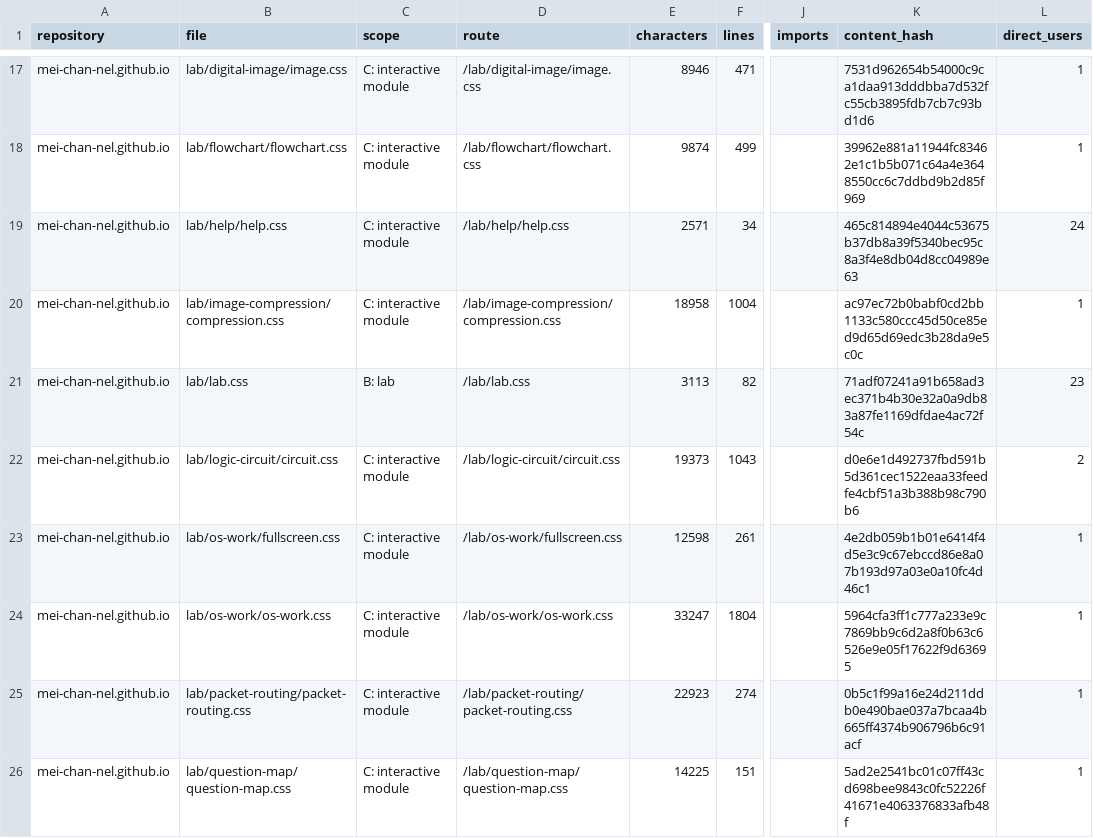
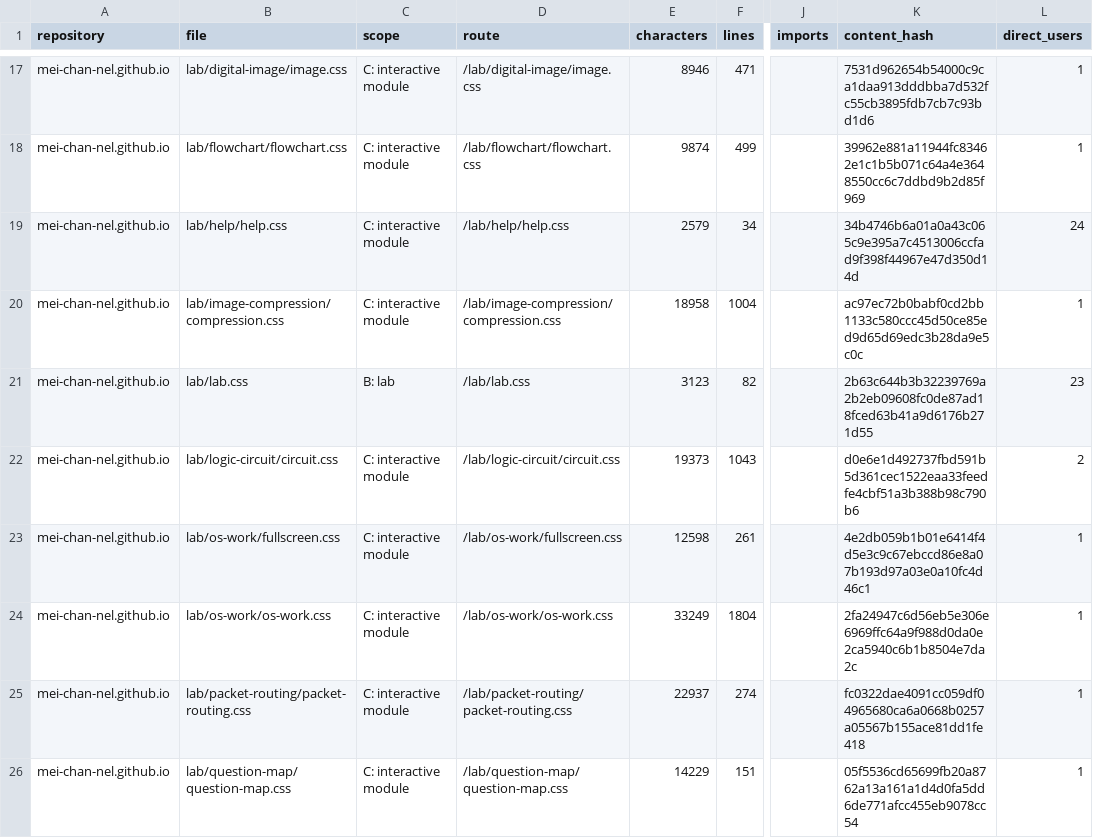
Before and after one commit to mei-chan-nel/mei-chan-nel.github.io, a CSV file: docs/design-review/styles.csv, drawn as a sheet; only a part is shown, gaps mark what is left out; the diff covers the shown part only; the diff names each change by its address in the sheet, - before the commit and + after, or states it on an @@ line.

```diff
--- a/docs/design-review/styles.csv
+++ b/docs/design-review/styles.csv
-E19 (characters): 2571
+E19 (characters): 2579
-K19 (content_hash): 465c814894e4044c53675b37db8a39f5340bec95c8a3f4e8db04d8cc04989e63
+K19 (content_hash): 34b4746b6a01a0a43c065c9e395a7c4513006ccfad9f398f44967e47d350d14d
-E21 (characters): 3113
+E21 (characters): 3123
-K21 (content_hash): 71adf07241a91b658ad3ec371b4b30e32a0a9db83a87fe1169dfdae4ac72f54c
+K21 (content_hash): 2b63c644b3b32239769a2b2eb09608fc0de87ad18fced63b41a9d6176b271d55
-E24 (characters): 33247
+E24 (characters): 33249
-K24 (content_hash): 5964cfa3ff1c777a233e9c7869bb9c6d2a8f0b63c6526e9e05f17622f9d63695
+K24 (content_hash): 2fa24947c6d56eb5e306e6969ffc64a9f988d0da0e2ca5940c6b1b8504e7da2c
-E25 (characters): 22923
+E25 (characters): 22937
-K25 (content_hash): 0b5c1f99a16e24d211ddb0e490bae037a7bcaa4b665ff4374b906796b6c91acf
+K25 (content_hash): fc0322dae4091cc059df04965680ca6a0668b0257a05567b155ace81dd1fe418
-E26 (characters): 14225
+E26 (characters): 14229
-K26 (content_hash): 5ad2e2541bc01c07ff43cd698bee9843c0fc52226f41671e4063376833afb48f
+K26 (content_hash): 05f5536cd65699fb20a8762a13a161a1d4d0fa5dd6de771afcc455eb9078cc54
```
Also changed, not shown: 40 edited cells elsewhere in this file, 39 other files.
